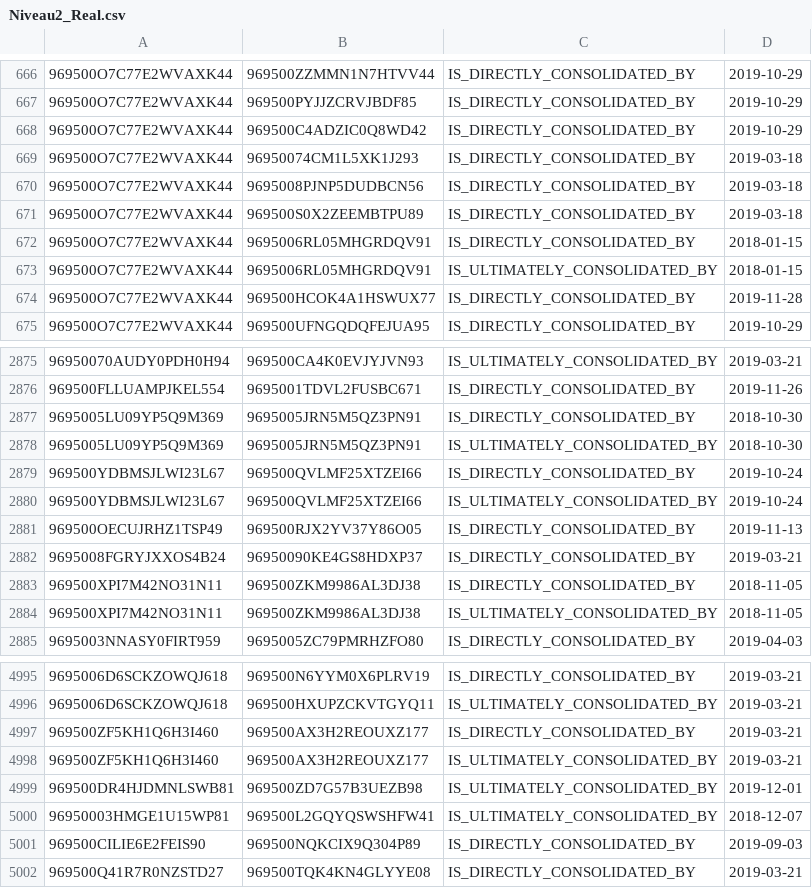
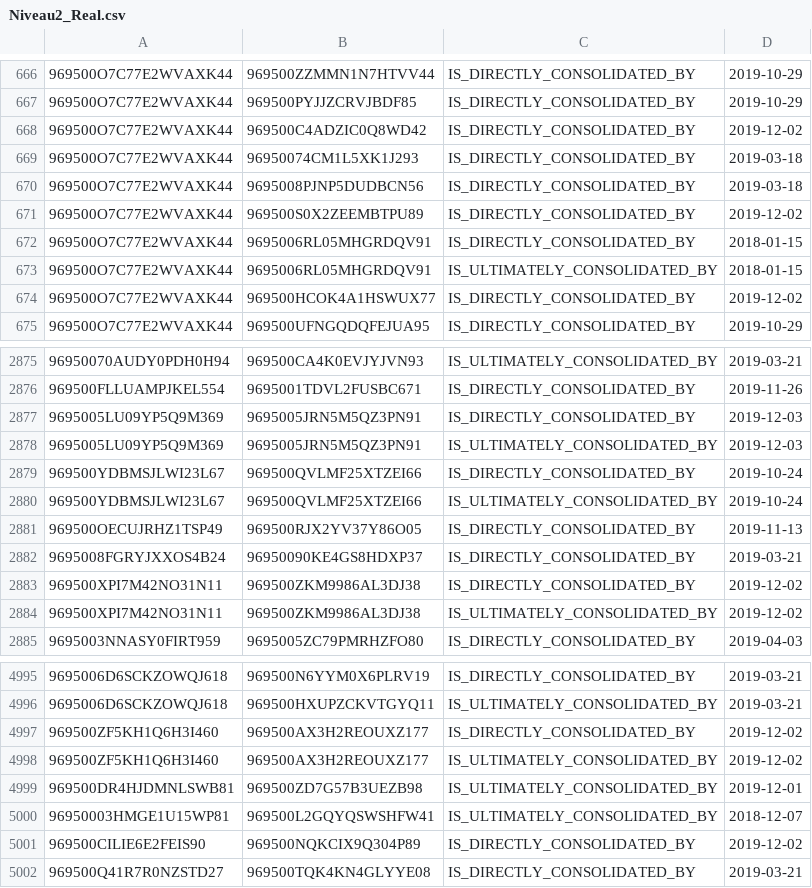
Before and after one commit to anthonymoisan/Neo4jProjectGLEIF, a CSV file: data/Niveau2_Real.csv, drawn as a sheet; only a part is shown, gaps mark what is left out; the diff covers the shown part only; the diff names each change by its address in the sheet, - before the commit and + after, or states it on an @@ line.

```diff
--- a/data/Niveau2_Real.csv
+++ b/data/Niveau2_Real.csv
-D668: 2019-10-29
+D668: 2019-12-02
-D671: 2019-03-18
+D671: 2019-12-02
-D674: 2019-11-28
+D674: 2019-12-02
-D2877:D2878: 2018-10-30
+D2877:D2878: 2019-12-03
-D2883:D2884: 2018-11-05
+D2883:D2884: 2019-12-02
-D4997:D4998: 2019-03-21
+D4997:D4998: 2019-12-02
-D5001: 2019-09-03
+D5001: 2019-12-02
```
Also changed, not shown: 5 added rows and 74 edited cells elsewhere in this file, 5 other files.
